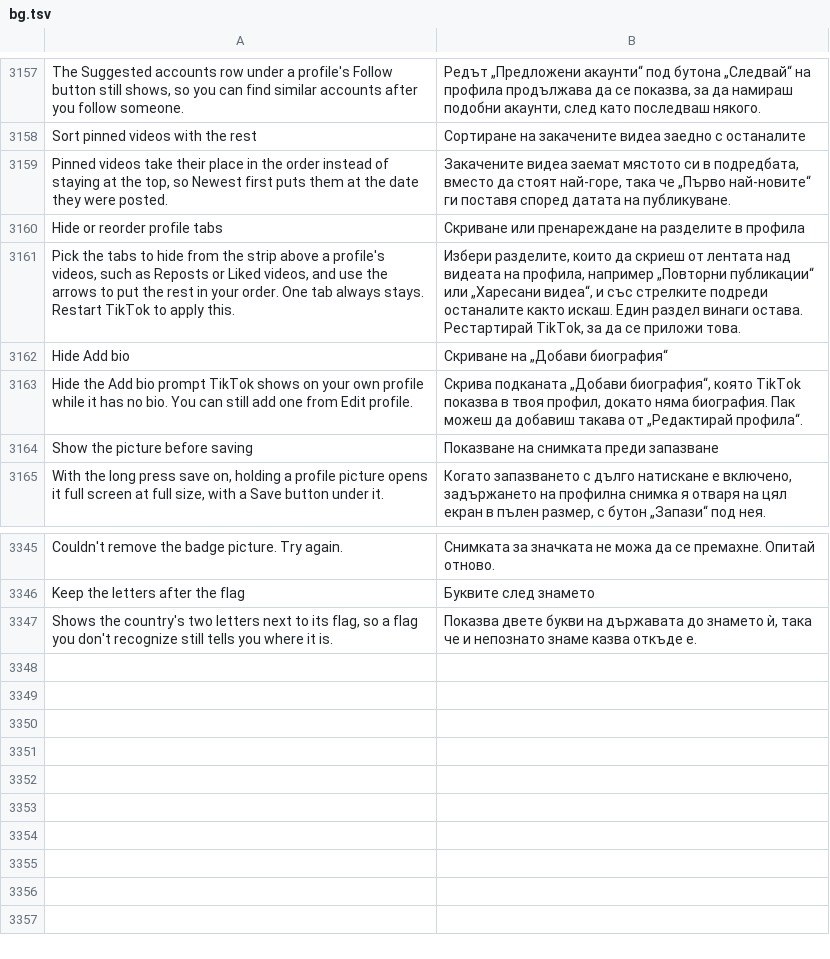
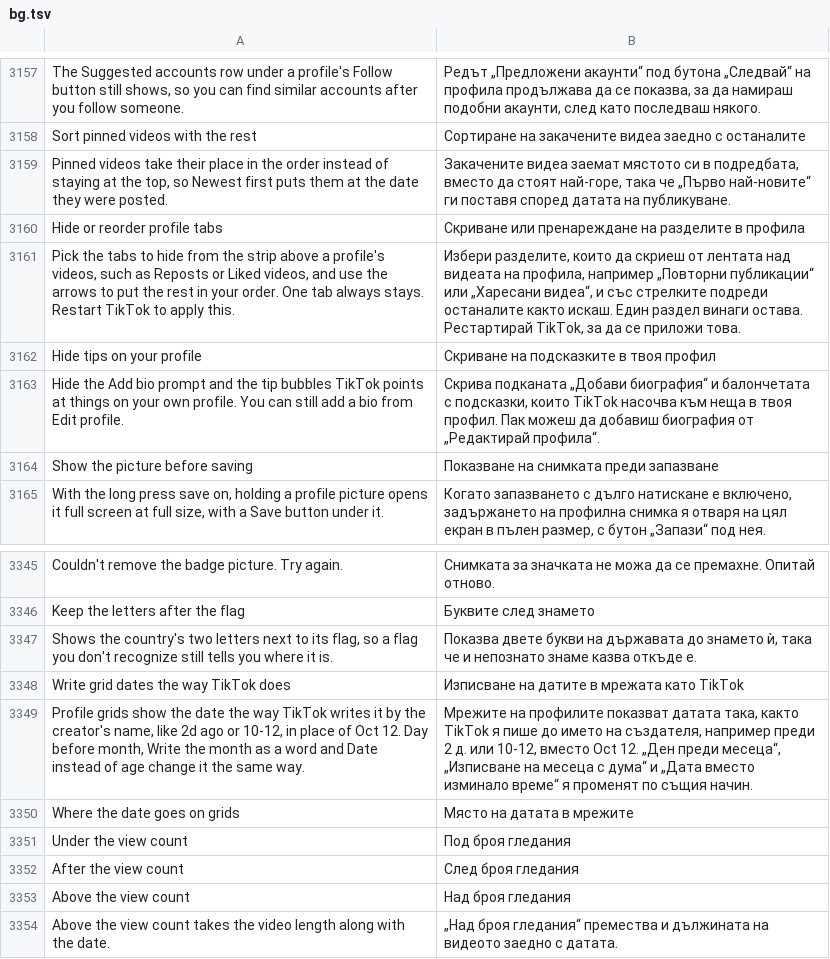
Before and after one commit to SysAdminDoc/HushFeed, a TSV file: extensions/tiktok/src/main/l10n/bg.tsv, drawn as a sheet; only a part is shown, gaps mark what is left out; removed rows and columns are numbered as before the commit, all else as after; the diff names each change by its address in the sheet, - before the commit and + after, or states it on an @@ line.

```diff
--- a/extensions/tiktok/src/main/l10n/bg.tsv
+++ b/extensions/tiktok/src/main/l10n/bg.tsv
-row 3162: Hide Add bio | Скриване на „Добави биография“
-row 3163: Hide the Add bio prompt TikTok shows on your own profile while it has no bio. You can still add one from Edit profile. | Скрива подканата „Добави биография“, която TikTok показва в твоя профил, докато няма биография. Пак можеш да добавиш такава от „Редактирай профила“.
+row 3162: Hide tips on your profile | Скриване на подсказките в твоя профил
+row 3163: Hide the Add bio prompt and the tip bubbles TikTok points at things on your own profile. You can still add a bio from Edit profile. | Скрива подканата „Добави биография“ и балончетата с подсказки, които TikTok насочва към неща в твоя профил. Пак можеш да добавиш биография от „Редактирай профила“.
+row 3348: Write grid dates the way TikTok does | Изписване на датите в мрежата като TikTok
+row 3349: Profile grids show the date the way TikTok writes it by the creator's name, like 2d ago or 10-12, in place of Oct 12. Day before month, Write the month as a word and Date instead of age change it the same way. | Мрежите на профилите показват датата така, както TikTok я пише до името на създателя, например преди 2 д. или 10-12, вместо Oct 12. „Ден преди месеца“, „Изписване на месеца с дума“ и „Дата вместо изминало време“ я променят по същия начин.
+row 3350: Where the date goes on grids | Място на датата в мрежите
+row 3351: Under the view count | Под броя гледания
+row 3352: After the view count | След броя гледания
+row 3353: Above the view count | Над броя гледания
+row 3354: Above the view count takes the video length along with the date. | „Над броя гледания“ премества и дължината на видеото заедно с датата.
```
Also changed, not shown: extensions/tiktok/src/main/l10n/ar.tsv, extensions/tiktok/src/main/l10n/es.tsv, 46 other files.
